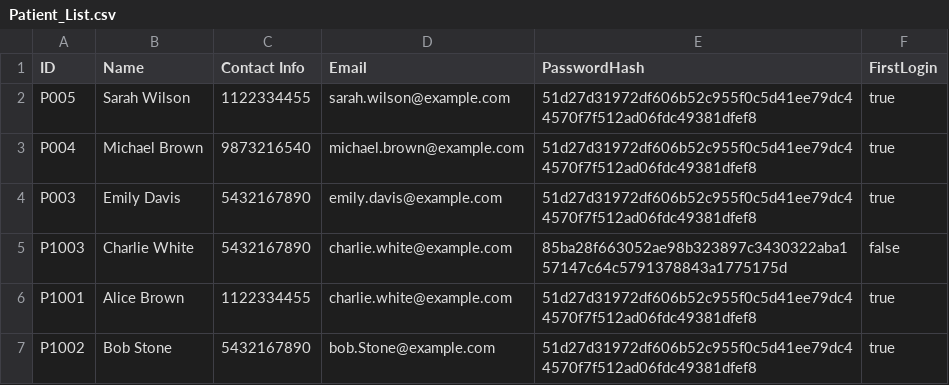
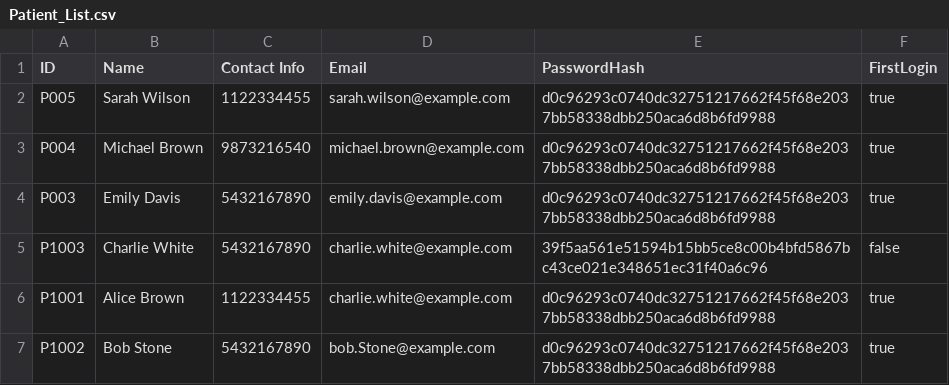
Before and after one commit to TinySnowy/SC2002HMS, a CSV file: data/Patient_List.csv, drawn as a sheet.

```diff
--- a/data/Patient_List.csv
+++ b/data/Patient_List.csv
@@ -1,7 +1,7 @@
 ID,Name,Contact Info,Email,PasswordHash,FirstLogin
-P005,Sarah Wilson,1122334455,sarah.wilson@example.com,51d27d31972df606b52c955f0c5d41ee79dc44570f7f512ad06fdc49381dfef8,true
-P004,Michael Brown,9873216540,michael.brown@example.com,51d27d31972df606b52c955f0c5d41ee79dc44570f7f512ad06fdc49381dfef8,true
-P003,Emily Davis,5432167890,emily.davis@example.com,51d27d31972df606b52c955f0c5d41ee79dc44570f7f512ad06fdc49381dfef8,true
-P1003,Charlie White,5432167890,charlie.white@example.com,85ba28f663052ae98b323897c3430322aba157147c64c5791378843a1775175d,false
-P1001,Alice Brown,1122334455,charlie.white@example.com,51d27d31972df606b52c955f0c5d41ee79dc44570f7f512ad06fdc49381dfef8,true
-P1002,Bob Stone,5432167890,bob.Stone@example.com,51d27d31972df606b52c955f0c5d41ee79dc44570f7f512ad06fdc49381dfef8,true
+P005,Sarah Wilson,1122334455,sarah.wilson@example.com,d0c96293c0740dc32751217662f45f68e2037bb58338dbb250aca6d8b6fd9988,true
+P004,Michael Brown,9873216540,michael.brown@example.com,d0c96293c0740dc32751217662f45f68e2037bb58338dbb250aca6d8b6fd9988,true
+P003,Emily Davis,5432167890,emily.davis@example.com,d0c96293c0740dc32751217662f45f68e2037bb58338dbb250aca6d8b6fd9988,true
+P1003,Charlie White,5432167890,charlie.white@example.com,39f5aa561e51594b15bb5ce8c00b4bfd5867bc43ce021e348651ec31f40a6c96,false
+P1001,Alice Brown,1122334455,charlie.white@example.com,d0c96293c0740dc32751217662f45f68e2037bb58338dbb250aca6d8b6fd9988,true
+P1002,Bob Stone,5432167890,bob.Stone@example.com,d0c96293c0740dc32751217662f45f68e2037bb58338dbb250aca6d8b6fd9988,true
```
Also changed, not shown: data/Appointments.csv, 5 other files.
